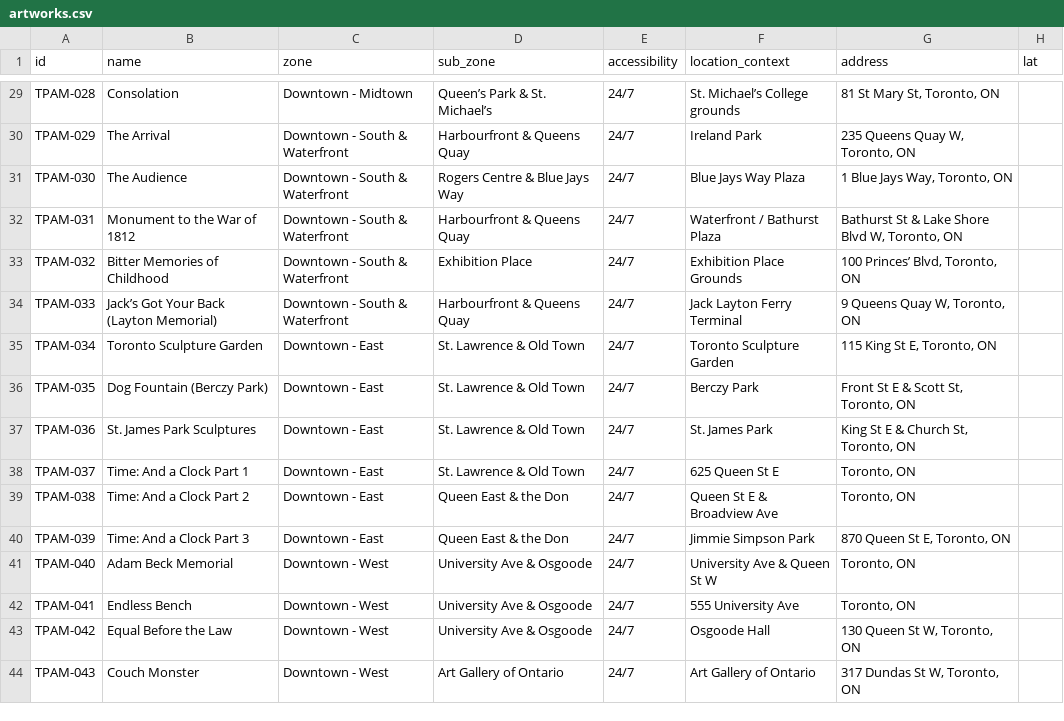
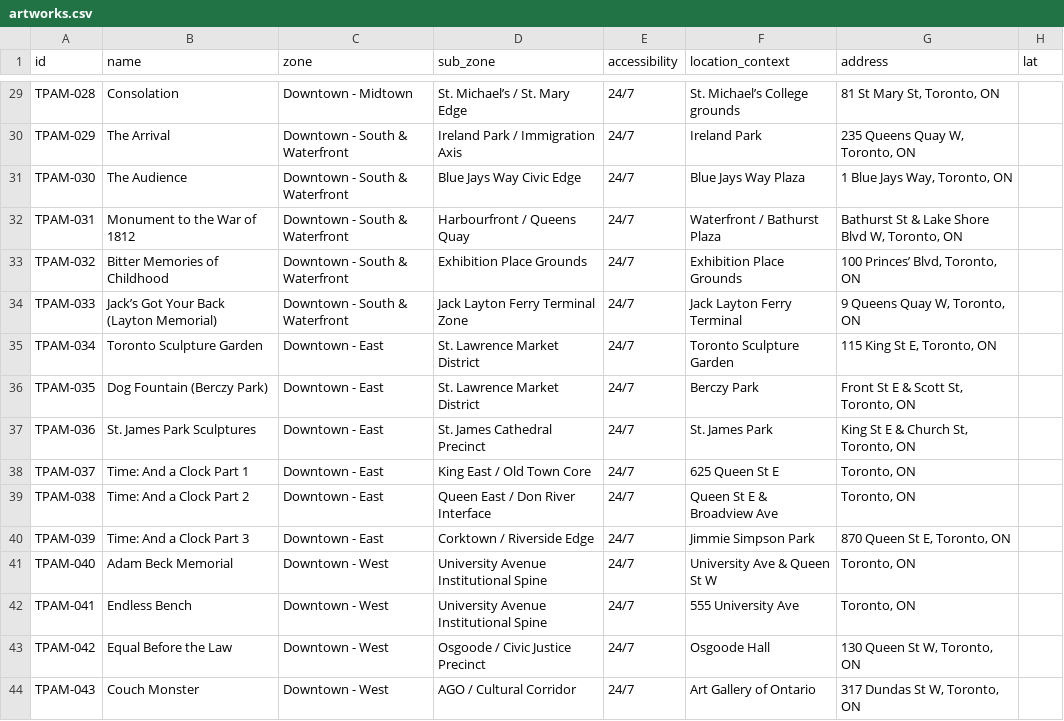
Before and after one commit to brianerdelyi/tpam, a CSV file: data/artworks.csv, drawn as a sheet; only a part is shown, gaps mark what is left out; the diff covers the shown part only; the diff names each change by its address in the sheet, - before the commit and + after, or states it on an @@ line.

Commit message:
Restore original sub-zones; keep sub-zone table without status column

```diff
--- a/data/artworks.csv
+++ b/data/artworks.csv
-D29 (sub_zone): Queen’s Park & St. Michael’s
+D29 (sub_zone): St. Michael’s / St. Mary Edge
-D30 (sub_zone): Harbourfront & Queens Quay
+D30 (sub_zone): Ireland Park / Immigration Axis
-D31 (sub_zone): Rogers Centre & Blue Jays Way
+D31 (sub_zone): Blue Jays Way Civic Edge
-D32 (sub_zone): Harbourfront & Queens Quay
+D32 (sub_zone): Harbourfront / Queens Quay
-D33 (sub_zone): Exhibition Place
+D33 (sub_zone): Exhibition Place Grounds
-D34 (sub_zone): Harbourfront & Queens Quay
+D34 (sub_zone): Jack Layton Ferry Terminal Zone
-D35:D36 (sub_zone): St. Lawrence & Old Town
+D35:D36 (sub_zone): St. Lawrence Market District
-D37 (sub_zone): St. Lawrence & Old Town
+D37 (sub_zone): St. James Cathedral Precinct
-D38 (sub_zone): St. Lawrence & Old Town
+D38 (sub_zone): King East / Old Town Core
-D39 (sub_zone): Queen East & the Don
+D39 (sub_zone): Queen East / Don River Interface
-D40 (sub_zone): Queen East & the Don
+D40 (sub_zone): Corktown / Riverside Edge
-D41:D42 (sub_zone): University Ave & Osgoode
+D41:D42 (sub_zone): University Avenue Institutional Spine
-D43 (sub_zone): University Ave & Osgoode
+D43 (sub_zone): Osgoode / Civic Justice Precinct
-D44 (sub_zone): Art Gallery of Ontario
+D44 (sub_zone): AGO / Cultural Corridor
```
Also changed, not shown: 22 edited cells elsewhere in this file, maps/artworks-mymaps.csv, 6 other files.
